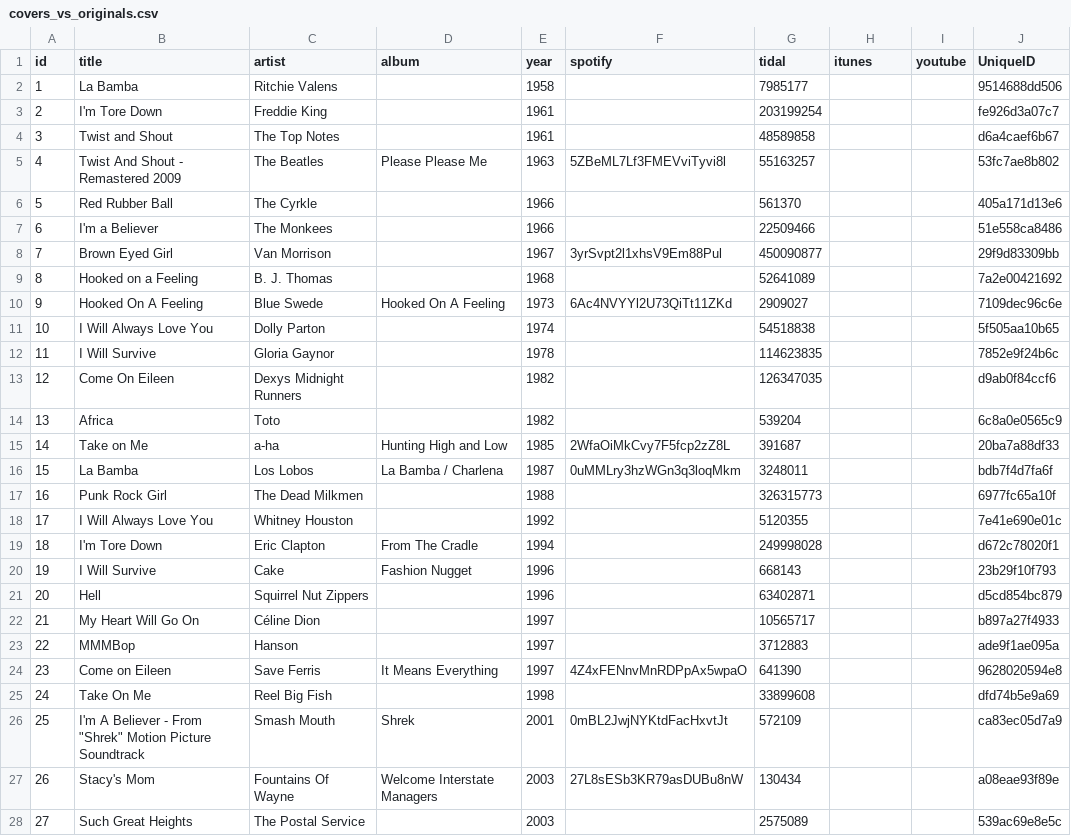
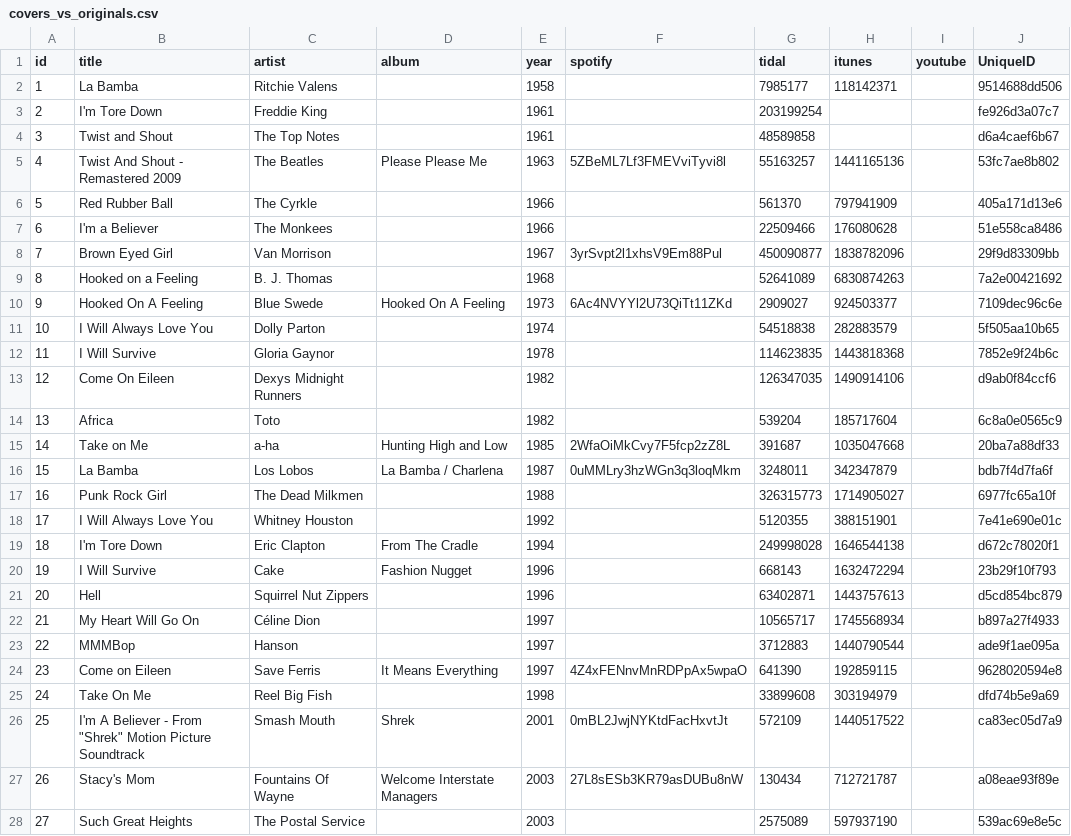
Before and after one commit to GerggZ/rocking-around, a CSV file: web/src/decks/covers_vs_originals.csv, drawn as a sheet; only a part is shown; the diff covers the shown part only.

```diff
--- a/web/src/decks/covers_vs_originals.csv
+++ b/web/src/decks/covers_vs_originals.csv
@@ -1,28 +1,28 @@
 id,title,artist,album,year,spotify,tidal,itunes,youtube,UniqueID
-1,"La Bamba","Ritchie Valens","",1958,,7985177,,,9514688dd506
+1,"La Bamba","Ritchie Valens","",1958,,7985177,118142371,,9514688dd506
 2,"I'm Tore Down","Freddie King","",1961,,203199254,,,fe926d3a07c7
 3,"Twist and Shout","The Top Notes","",1961,,48589858,,,d6a4caef6b67
-4,"Twist And Shout - Remastered 2009","The Beatles","Please Please Me",1963,5ZBeML7Lf3FMEVviTyvi8l,55163257,,,53fc7ae8b802
-5,"Red Rubber Ball","The Cyrkle","",1966,,561370,,,405a171d13e6
-6,"I'm a Believer","The Monkees","",1966,,22509466,,,51e558ca8486
-7,"Brown Eyed Girl","Van Morrison","",1967,3yrSvpt2l1xhsV9Em88Pul,450090877,,,29f9d83309bb
-8,"Hooked on a Feeling","B. J. Thomas","",1968,,52641089,,,7a2e00421692
-9,"Hooked On A Feeling","Blue Swede","Hooked On A Feeling",1973,6Ac4NVYYl2U73QiTt11ZKd,2909027,,,7109dec96c6e
-10,"I Will Always Love You","Dolly Parton","",1974,,54518838,,,5f505aa10b65
-11,"I Will Survive","Gloria Gaynor","",1978,,114623835,,,7852e9f24b6c
-12,"Come On Eileen","Dexys Midnight Runners","",1982,,126347035,,,d9ab0f84ccf6
-13,"Africa","Toto","",1982,,539204,,,6c8a0e0565c9
-14,"Take on Me","a-ha","Hunting High and Low",1985,2WfaOiMkCvy7F5fcp2zZ8L,391687,,,20ba7a88df33
-15,"La Bamba","Los Lobos","La Bamba / Charlena",1987,0uMMLry3hzWGn3q3loqMkm,3248011,,,bdb7f4d7fa6f
-16,"Punk Rock Girl","The Dead Milkmen","",1988,,326315773,,,6977fc65a10f
-17,"I Will Always Love You","Whitney Houston","",1992,,5120355,,,7e41e690e01c
-18,"I'm Tore Down","Eric Clapton","From The Cradle",1994,,249998028,,,d672c78020f1
-19,"I Will Survive","Cake","Fashion Nugget",1996,,668143,,,23b29f10f793
-20,"Hell","Squirrel Nut Zippers","",1996,,63402871,,,d5cd854bc879
-21,"My Heart Will Go On","Céline Dion","",1997,,10565717,,,b897a27f4933
-22,"MMMBop","Hanson","",1997,,3712883,,,ade9f1ae095a
-23,"Come on Eileen","Save Ferris","It Means Everything",1997,4Z4xFENnvMnRDPpAx5wpaO,641390,,,9628020594e8
-24,"Take On Me","Reel Big Fish","",1998,,33899608,,,dfd74b5e9a69
-25,"I'm A Believer - From ""Shrek"" Motion Picture Soundtrack","Smash Mouth","Shrek",2001,0mBL2JwjNYKtdFacHxvtJt,572109,,,ca83ec05d7a9
-26,"Stacy's Mom","Fountains Of Wayne","Welcome Interstate Managers",2003,27L8sESb3KR79asDUBu8nW,130434,,,a08eae93f89e
-27,"Such Great Heights","The Postal Service","",2003,,2575089,,,539ac69e8e5c
+4,"Twist And Shout - Remastered 2009","The Beatles","Please Please Me",1963,5ZBeML7Lf3FMEVviTyvi8l,55163257,1441165136,,53fc7ae8b802
+5,"Red Rubber Ball","The Cyrkle","",1966,,561370,797941909,,405a171d13e6
+6,"I'm a Believer","The Monkees","",1966,,22509466,176080628,,51e558ca8486
+7,"Brown Eyed Girl","Van Morrison","",1967,3yrSvpt2l1xhsV9Em88Pul,450090877,1838782096,,29f9d83309bb
+8,"Hooked on a Feeling","B. J. Thomas","",1968,,52641089,6830874263,,7a2e00421692
+9,"Hooked On A Feeling","Blue Swede","Hooked On A Feeling",1973,6Ac4NVYYl2U73QiTt11ZKd,2909027,924503377,,7109dec96c6e
+10,"I Will Always Love You","Dolly Parton","",1974,,54518838,282883579,,5f505aa10b65
+11,"I Will Survive","Gloria Gaynor","",1978,,114623835,1443818368,,7852e9f24b6c
+12,"Come On Eileen","Dexys Midnight Runners","",1982,,126347035,1490914106,,d9ab0f84ccf6
+13,"Africa","Toto","",1982,,539204,185717604,,6c8a0e0565c9
+14,"Take on Me","a-ha","Hunting High and Low",1985,2WfaOiMkCvy7F5fcp2zZ8L,391687,1035047668,,20ba7a88df33
+15,"La Bamba","Los Lobos","La Bamba / Charlena",1987,0uMMLry3hzWGn3q3loqMkm,3248011,342347879,,bdb7f4d7fa6f
+16,"Punk Rock Girl","The Dead Milkmen","",1988,,326315773,1714905027,,6977fc65a10f
+17,"I Will Always Love You","Whitney Houston","",1992,,5120355,388151901,,7e41e690e01c
+18,"I'm Tore Down","Eric Clapton","From The Cradle",1994,,249998028,1646544138,,d672c78020f1
+19,"I Will Survive","Cake","Fashion Nugget",1996,,668143,1632472294,,23b29f10f793
+20,"Hell","Squirrel Nut Zippers","",1996,,63402871,1443757613,,d5cd854bc879
+21,"My Heart Will Go On","Céline Dion","",1997,,10565717,1745568934,,b897a27f4933
+22,"MMMBop","Hanson","",1997,,3712883,1440790544,,ade9f1ae095a
+23,"Come on Eileen","Save Ferris","It Means Everything",1997,4Z4xFENnvMnRDPpAx5wpaO,641390,192859115,,9628020594e8
+24,"Take On Me","Reel Big Fish","",1998,,33899608,303194979,,dfd74b5e9a69
+25,"I'm A Believer - From ""Shrek"" Motion Picture Soundtrack","Smash Mouth","Shrek",2001,0mBL2JwjNYKtdFacHxvtJt,572109,1440517522,,ca83ec05d7a9
+26,"Stacy's Mom","Fountains Of Wayne","Welcome Interstate Managers",2003,27L8sESb3KR79asDUBu8nW,130434,712721787,,a08eae93f89e
+27,"Such Great Heights","The Postal Service","",2003,,2575089,597937190,,539ac69e8e5c
```
Also changed, not shown: 25 edited cells elsewhere in this file, web/src/decks/classic.csv, web/src/decks/country.csv, 4 other files.
